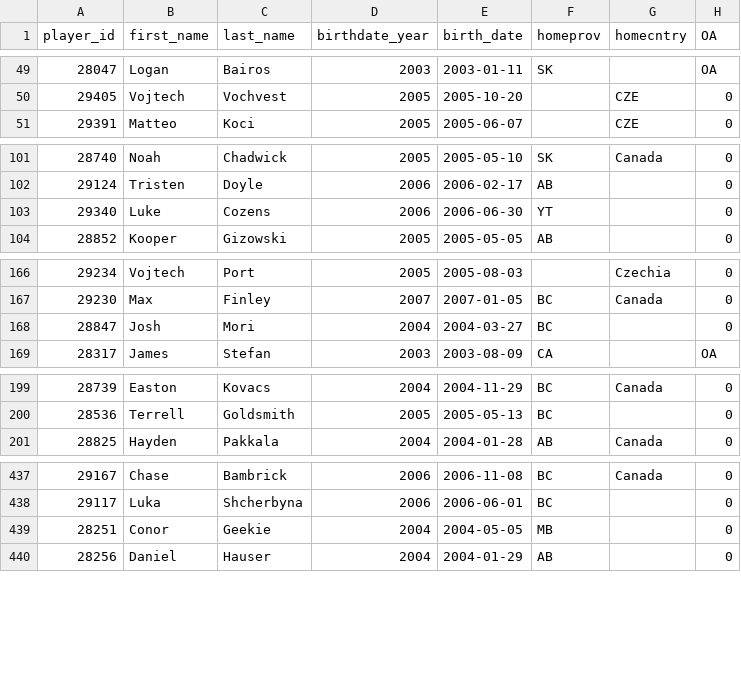
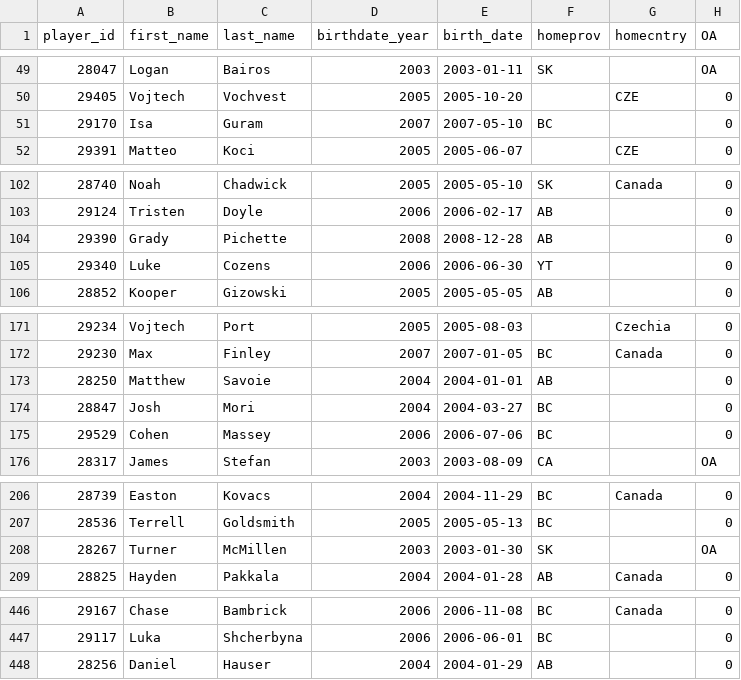
Before and after one commit to lennonay/Prospect_scraper, a CSV file: data/roster/WHL_2023_24_Regular_Season_roster.csv, drawn as a sheet; only a part is shown, gaps mark what is left out; the diff covers the shown part only.

```diff
--- a/data/roster/WHL_2023_24_Regular_Season_roster.csv
+++ b/data/roster/WHL_2023_24_Regular_Season_roster.csv
@@ -50,2 +50,3 @@ player_id,first_name,last_name,birthdate_year,birth_date,homeprov,homecntry,OA
 29405,Vojtech,Vochvest,2005,2005-10-20,,CZE,0
+29170,Isa,Guram,2007,2007-05-10,BC,,0
 29391,Matteo,Koci,2005,2005-06-07,,CZE,0
@@ -102,2 +103,3 @@ player_id,first_name,last_name,birthdate_year,birth_date,homeprov,homecntry,OA
 29124,Tristen,Doyle,2006,2006-02-17,AB,,0
+29390,Grady,Pichette,2008,2008-12-28,AB,,0
 29340,Luke,Cozens,2006,2006-06-30,YT,,0
@@ -167,3 +172,5 @@ player_id,first_name,last_name,birthdate_year,birth_date,homeprov,homecntry,OA
 29230,Max,Finley,2007,2007-01-05,BC,Canada,0
+28250,Matthew,Savoie,2004,2004-01-01,AB,,0
 28847,Josh,Mori,2004,2004-03-27,BC,,0
+29529,Cohen,Massey,2006,2006-07-06,BC,,0
 28317,James,Stefan,2003,2003-08-09,CA,,OA
@@ -200,2 +207,3 @@ player_id,first_name,last_name,birthdate_year,birth_date,homeprov,homecntry,OA
 28536,Terrell,Goldsmith,2005,2005-05-13,BC,,0
+28267,Turner,McMillen,2003,2003-01-30,SK,,OA
 28825,Hayden,Pakkala,2004,2004-01-28,AB,Canada,0
@@ -438,3 +447,2 @@ player_id,first_name,last_name,birthdate_year,birth_date,homeprov,homecntry,OA
 29117,Luka,Shcherbyna,2006,2006-06-01,BC,,0
-28251,Conor,Geekie,2004,2004-05-05,MB,,0
 28256,Daniel,Hauser,2004,2004-01-29,AB,,0
```
Also changed, not shown: 5 added rows, 1 removed row and 4 moved rows elsewhere in this file, 2 other files.
